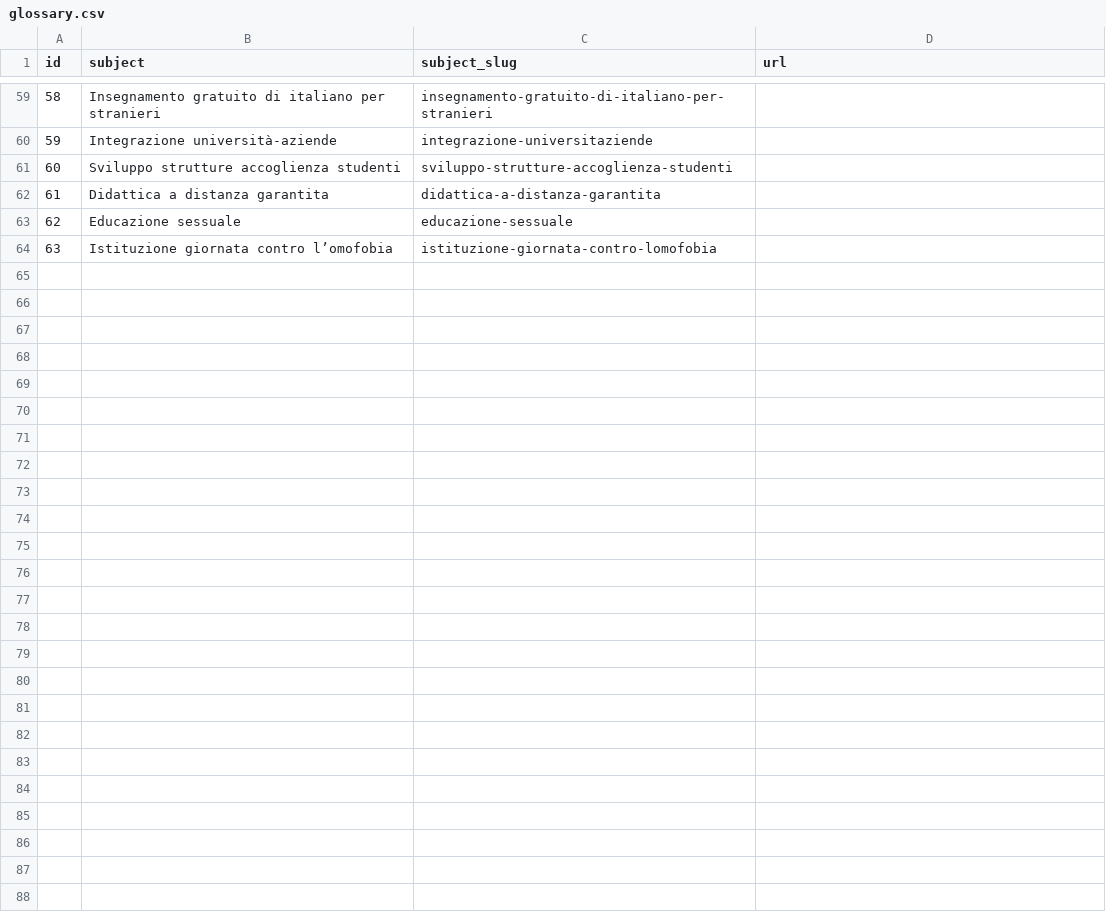
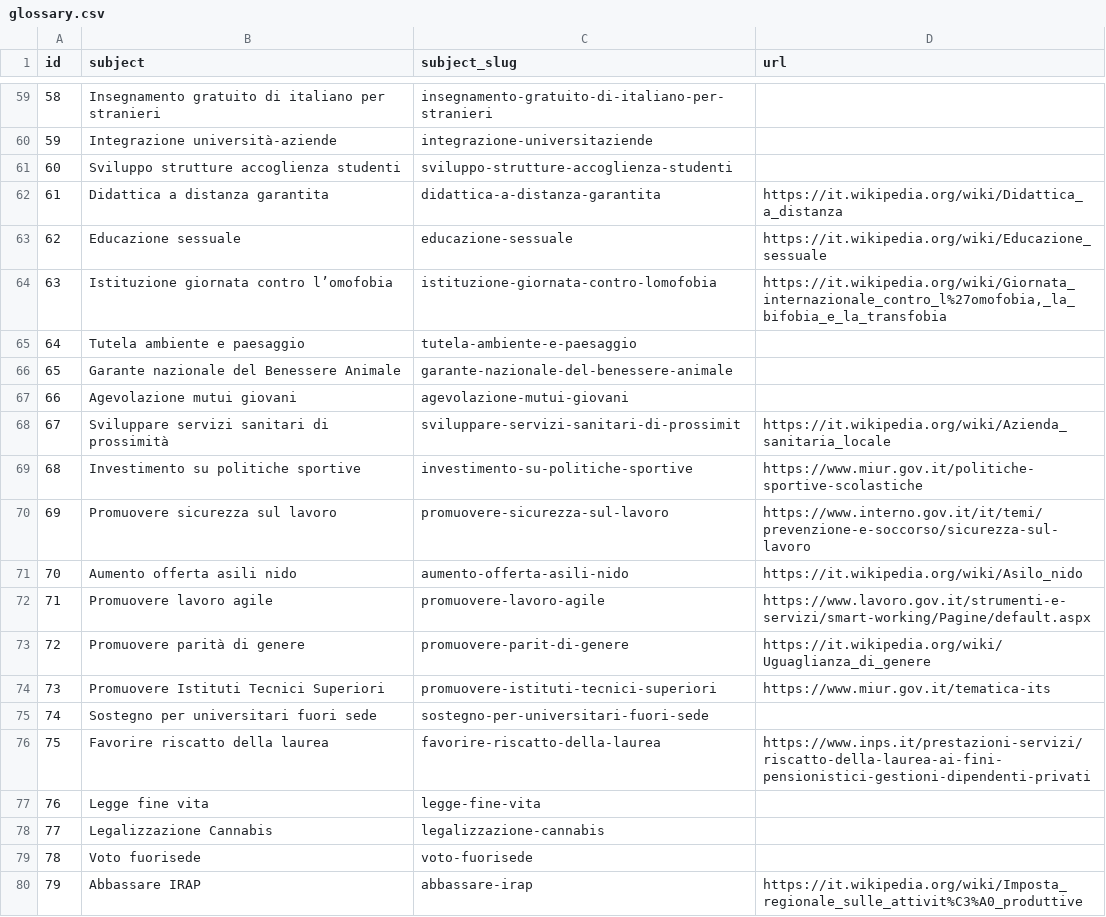
Before and after one commit to indecis-it/data, a CSV file: data/glossary.csv, drawn as a sheet; only a part is shown, gaps mark what is left out; the diff covers the shown part only.

```diff
--- a/data/glossary.csv
+++ b/data/glossary.csv
@@ -61,4 +61,20 @@ id,subject,subject_slug,url
 60,Sviluppo strutture accoglienza studenti,sviluppo-strutture-accoglienza-studenti,
-61,Didattica a distanza garantita,didattica-a-distanza-garantita,
-62,Educazione sessuale,educazione-sessuale,
-63,Istituzione giornata contro l’omofobia,istituzione-giornata-contro-lomofobia,
+61,Didattica a distanza garantita,didattica-a-distanza-garantita,https://it.wikipedia.org/wiki/Didattica_a_distanza
+62,Educazione sessuale,educazione-sessuale,https://it.wikipedia.org/wiki/Educazione_sessuale
+63,Istituzione giornata contro l’omofobia,istituzione-giornata-contro-lomofobia,"https://it.wikipedia.org/wiki/Giornata_internazionale_contro_l%27omofobia,_la_bifobia_e_la_transfobia"
+64,Tutela ambiente e paesaggio,tutela-ambiente-e-paesaggio,
+65,Garante nazionale del Benessere Animale,garante-nazionale-del-benessere-animale,
+66,Agevolazione mutui giovani,agevolazione-mutui-giovani,
+67,Sviluppare servizi sanitari di prossimità,sviluppare-servizi-sanitari-di-prossimit,https://it.wikipedia.org/wiki/Azienda_sanitaria_locale
+68,Investimento su politiche sportive,investimento-su-politiche-sportive,https://www.miur.gov.it/politiche-sportive-scolastiche
+69,Promuovere sicurezza sul lavoro,promuovere-sicurezza-sul-lavoro,https://www.interno.gov.it/it/temi/prevenzione-e-soccorso/sicurezza-sul-lavoro
+70,Aumento offerta asili nido,aumento-offerta-asili-nido,https://it.wikipedia.org/wiki/Asilo_nido
+71,Promuovere lavoro agile,promuovere-lavoro-agile,https://www.lavoro.gov.it/strumenti-e-servizi/smart-working/Pagine/default.aspx
+72,Promuovere parità di genere,promuovere-parit-di-genere,https://it.wikipedia.org/wiki/Uguaglianza_di_genere
+73,Promuovere Istituti Tecnici Superiori,promuovere-istituti-tecnici-superiori,https://www.miur.gov.it/tematica-its
+74,Sostegno per universitari fuori sede,sostegno-per-universitari-fuori-sede,
+75,Favorire riscatto della laurea,favorire-riscatto-della-laurea,https://www.inps.it/prestazioni-servizi/riscatto-della-laurea-ai-fini-pensionistici-gestioni-dipendenti-privati
+76,Legge fine vita,legge-fine-vita,
+77,Legalizzazione Cannabis,legalizzazione-cannabis,
+78,Voto fuorisede,voto-fuorisede,
+79,Abbassare IRAP,abbassare-irap,https://it.wikipedia.org/wiki/Imposta_regionale_sulle_attivit%C3%A0_produttive
```
Also changed, not shown: 16 added rows and 8 edited cells elsewhere in this file, data/relic.csv, data/sources.csv, 5 other files.
